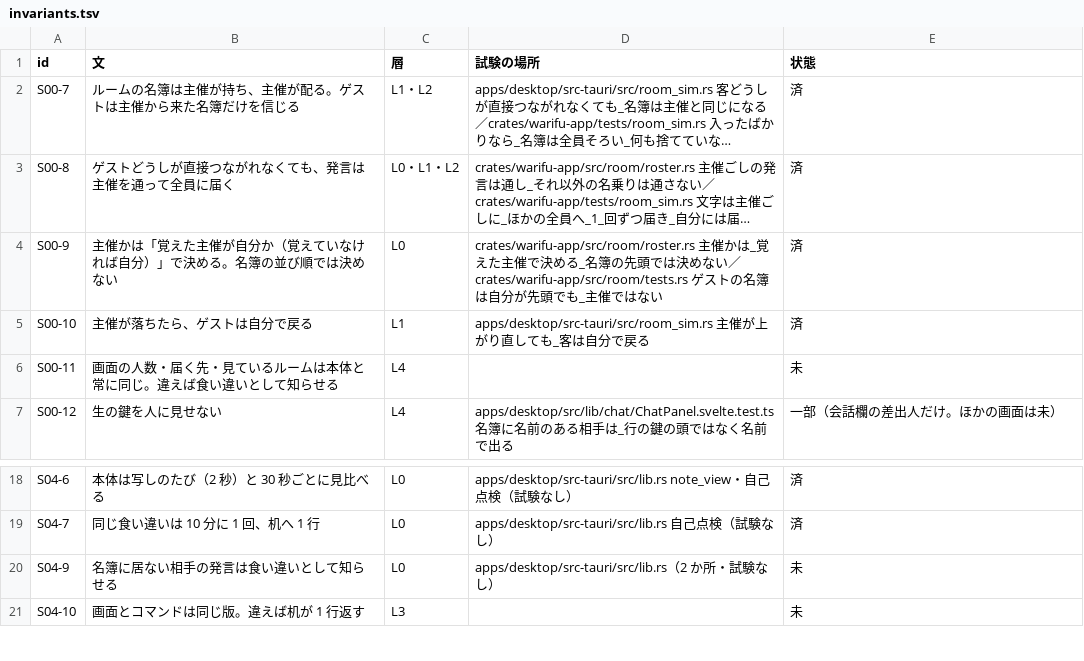
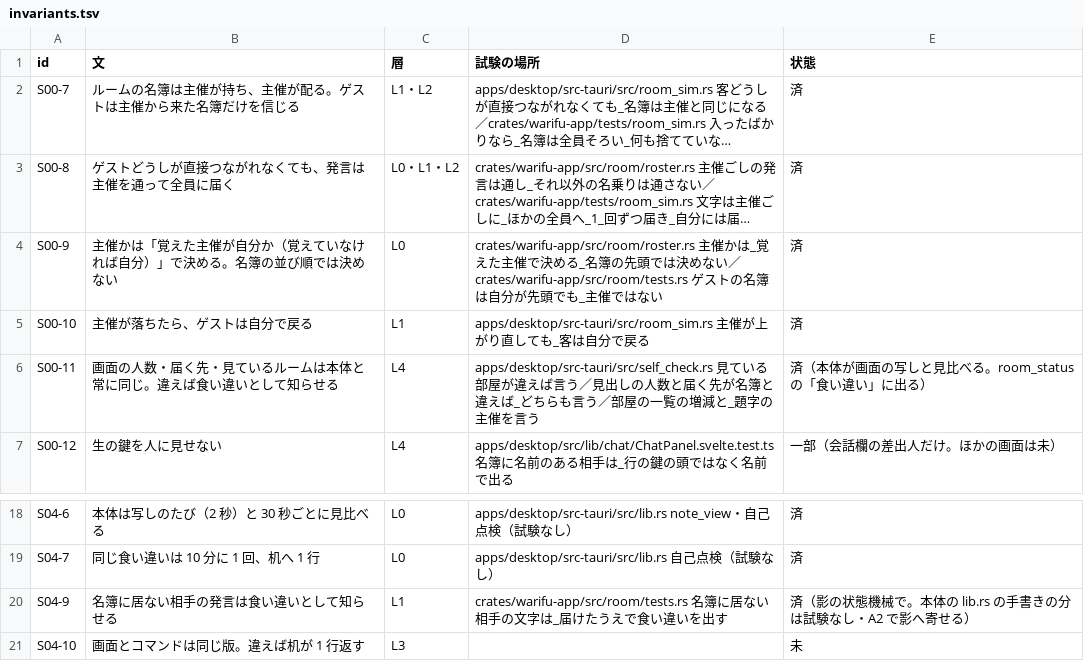
Before and after one commit to meta-taro/warifu, a TSV file: docs/spec/invariants.tsv, drawn as a sheet; only a part is shown, gaps mark what is left out; long unchanged cells end in ….

```diff
--- a/docs/spec/invariants.tsv
+++ b/docs/spec/invariants.tsv
@@ -5,3 +5,3 @@ S00-9	主催かは「覚えた主催が自分か（覚えていなければ自
 S00-10	主催が落ちたら、ゲストは自分で戻る	L1	apps/desktop/src-tauri/src/room_sim.rs 主催が上がり直しても_客は自分で戻る	済
-S00-11	画面の人数・届く先・見ているルームは本体と常に同じ。違えば食い違いとして知らせる	L4		未
+S00-11	画面の人数・届く先・見ているルームは本体と常に同じ。違えば食い違いとして知らせる	L4	apps/desktop/src-tauri/src/self_check.rs 見ている部屋が違えば言う／見出しの人数と届く先が名簿と違えば_どちらも言う／部屋の一覧の増減と_題字の主催を言う	済（本体が画面の写しと見比べる。room_status の「食い違い」に出る）
 S00-12	生の鍵を人に見せない	L4	apps/desktop/src/lib/chat/ChatPanel.svelte.test.ts 名簿に名前のある相手は_行の鍵の頭ではなく名前で出る	一部（会話欄の差出人だけ。ほかの画面は未）
@@ -19,3 +19,3 @@ S04-6	本体は写しのたび（2 秒）と 30 秒ごとに見比べる	L0	apps
 S04-7	同じ食い違いは 10 分に 1 回、机へ 1 行	L0	apps/desktop/src-tauri/src/lib.rs 自己点検（試験なし）	済
-S04-9	名簿に居ない相手の発言は食い違いとして知らせる	L0	apps/desktop/src-tauri/src/lib.rs（2 か所・試験なし）	未
+S04-9	名簿に居ない相手の発言は食い違いとして知らせる	L1	crates/warifu-app/src/room/tests.rs 名簿に居ない相手の文字は_届けたうえで食い違いを出す	済（影の状態機械で。本体の lib.rs の手書きの分は試験なし・A2 で影へ寄せる）
 S04-10	画面とコマンドは同じ版。違えば机が 1 行返す	L3		未
```
Also changed, not shown: docs/i18n-review.tsv, 3 other files.
